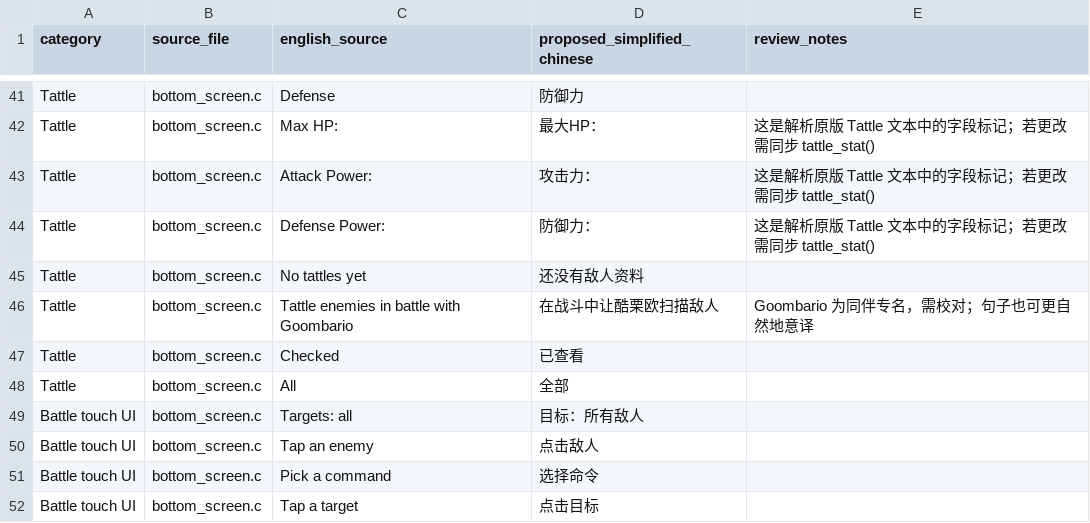
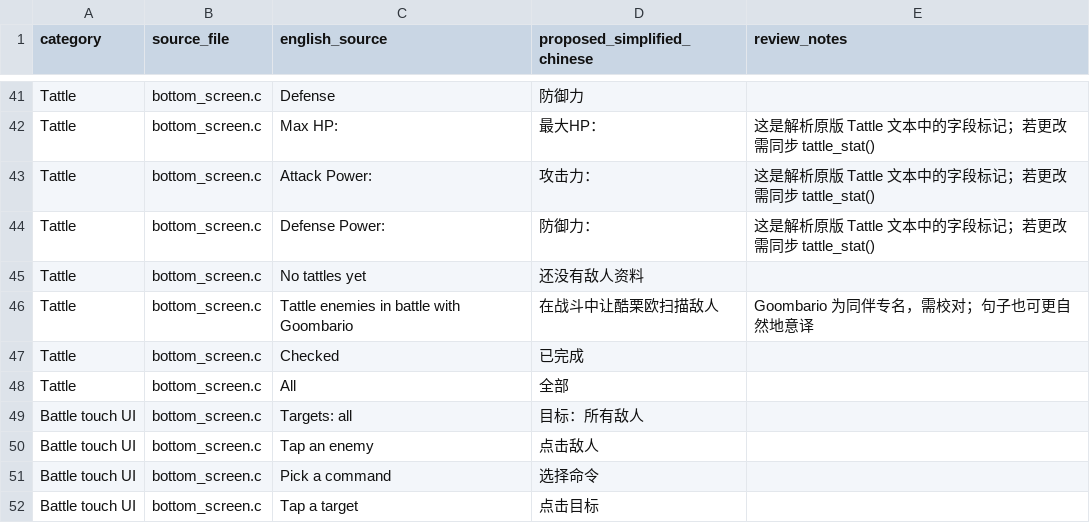
Before and after one commit to Darth-Koopa/StarHaven_CN, a CSV file: port/3ds/localization/ui_translations_zh_CN.csv, drawn as a sheet; only a part is shown, gaps mark what is left out.

```diff
--- a/port/3ds/localization/ui_translations_zh_CN.csv
+++ b/port/3ds/localization/ui_translations_zh_CN.csv
@@ -46,3 +46,3 @@ Tattle,bottom_screen.c,No tattles yet,还没有敌人资料,
 Tattle,bottom_screen.c,Tattle enemies in battle with Goombario,在战斗中让酷栗欧扫描敌人,Goombario 为同伴专名，需校对；句子也可更自然地意译
-Tattle,bottom_screen.c,Checked,已查看,
+Tattle,bottom_screen.c,Checked,已完成,
 Tattle,bottom_screen.c,All,全部,
```
Also changed, not shown: 2 other files.
